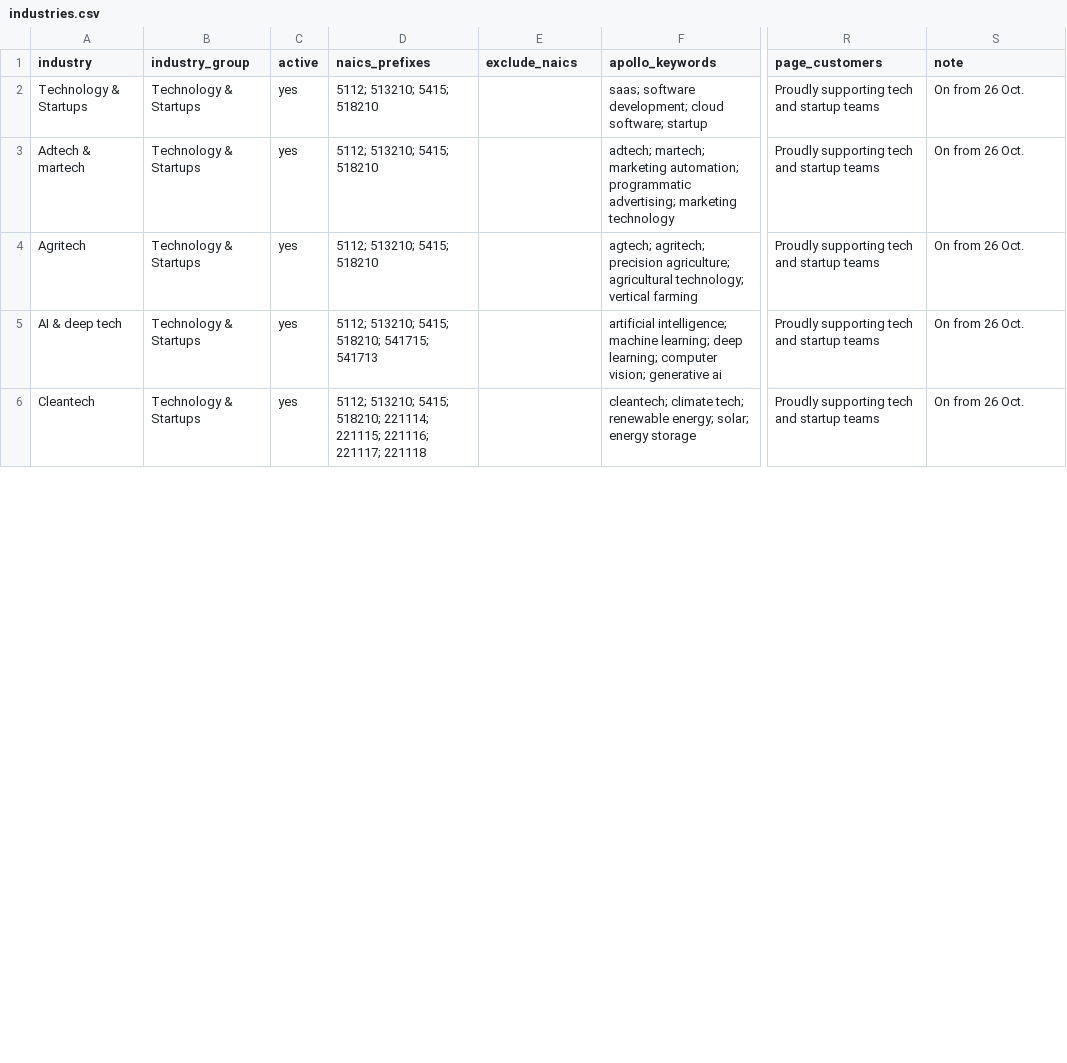
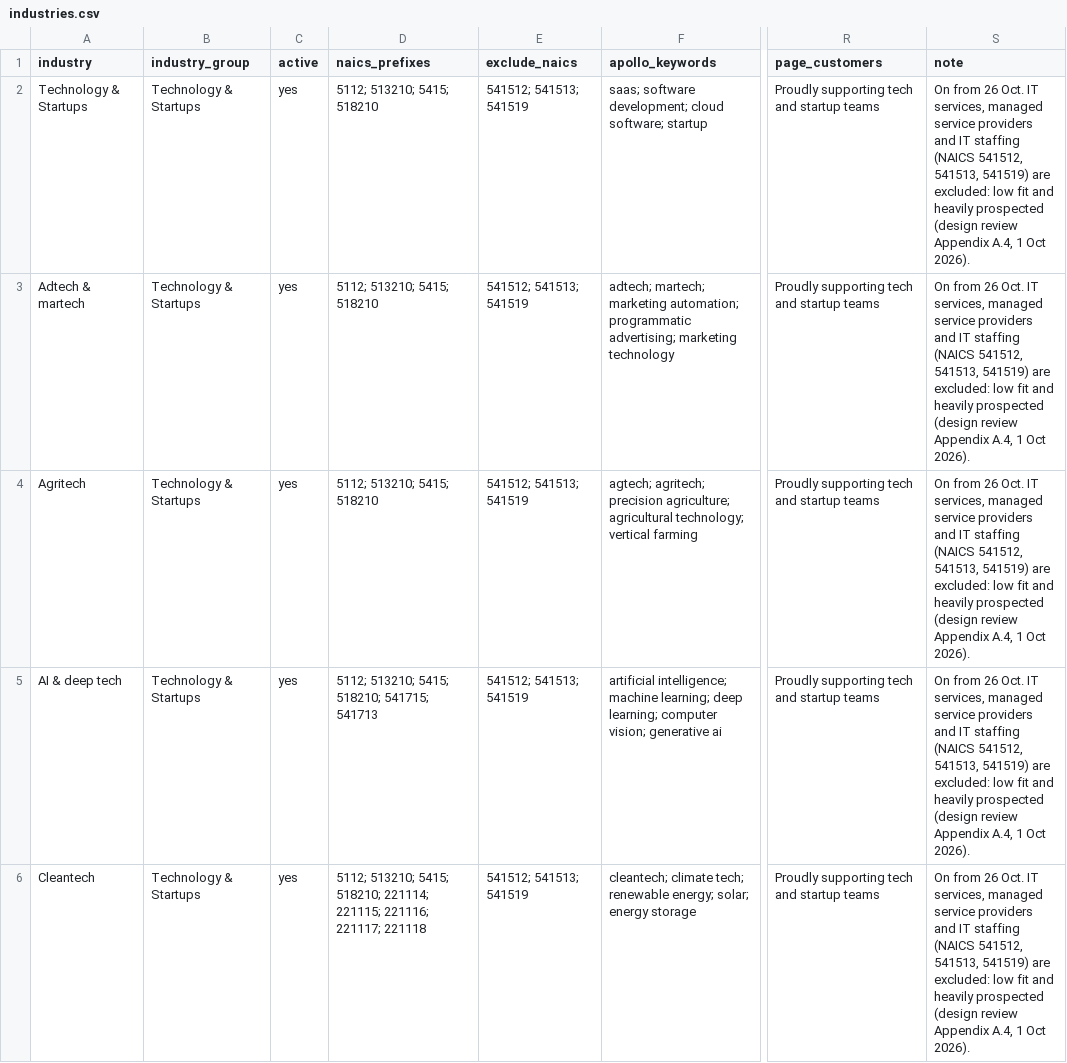
Before and after one commit to harrydryden/columbus, a CSV file: us_outbound/settings/data/industries.csv, drawn as a sheet; only a part is shown, gaps mark what is left out; the diff covers the shown part only; the diff names each change by its address in the sheet, - before the commit and + after, or states it on an @@ line.

```diff
--- a/us_outbound/settings/data/industries.csv
+++ b/us_outbound/settings/data/industries.csv
-E2:E6 (exclude_naics): (empty)
+E2:E6 (exclude_naics): 541512; 541513; 541519
-S2:S6 (note): …26 Oct.
+S2:S6 (note): …26 Oct. IT services, managed service providers and IT staffing (NAICS 541512, 541513, 541519) are excluded: low fit and heavily prospected (design review Appendix A.4, 1 Oct 2026).
```
Also changed, not shown: 27 edited cells elsewhere in this file, 25 other files.
